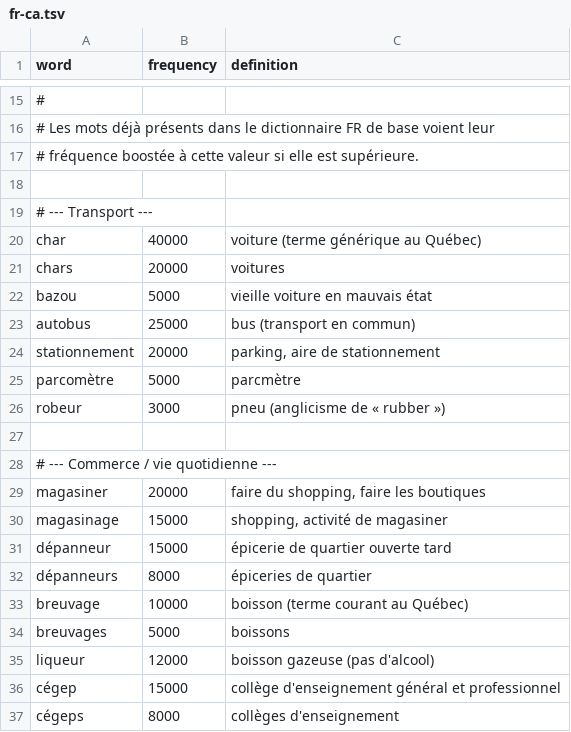
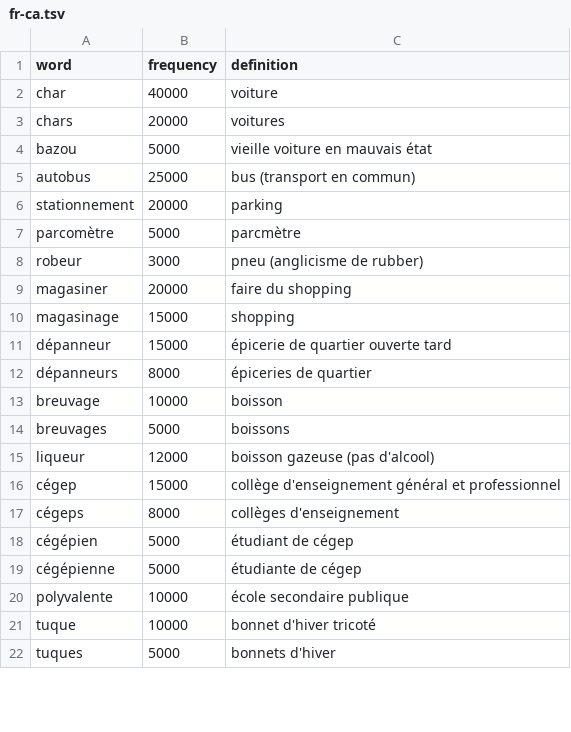
Before and after one commit to JonaWhisper/jonawhisper-spellcheck-dicts, a TSV file: data/fr-ca.tsv, drawn as a sheet; only a part is shown, gaps mark what is left out; the shorter side is filled out with more unchanged rows; the diff covers the shown part only.

```diff
--- a/data/fr-ca.tsv
+++ b/data/fr-ca.tsv
@@ -15,7 +2,2 @@ word	frequency	definition
-#
-# Les mots déjà présents dans le dictionnaire FR de base voient leur
-# fréquence boostée à cette valeur si elle est supérieure.
-
-# --- Transport ---
-char	40000	voiture (terme générique au Québec)
+char	40000	voiture
 chars	20000	voitures
@@ -23,12 +5,10 @@ bazou	5000	vieille voiture en mauvais état
 autobus	25000	bus (transport en commun)
-stationnement	20000	parking, aire de stationnement
+stationnement	20000	parking
 parcomètre	5000	parcmètre
-robeur	3000	pneu (anglicisme de « rubber »)
-
-# --- Commerce / vie quotidienne ---
-magasiner	20000	faire du shopping, faire les boutiques
-magasinage	15000	shopping, activité de magasiner
+robeur	3000	pneu (anglicisme de rubber)
+magasiner	20000	faire du shopping
+magasinage	15000	shopping
 dépanneur	15000	épicerie de quartier ouverte tard
 dépanneurs	8000	épiceries de quartier
-breuvage	10000	boisson (terme courant au Québec)
+breuvage	10000	boisson
 breuvages	5000	boissons
```
Also changed, not shown: 29 removed rows and 17 edited cells elsewhere in this file, data/fr-be.tsv, data/fr-ch.tsv, 1 other file.
